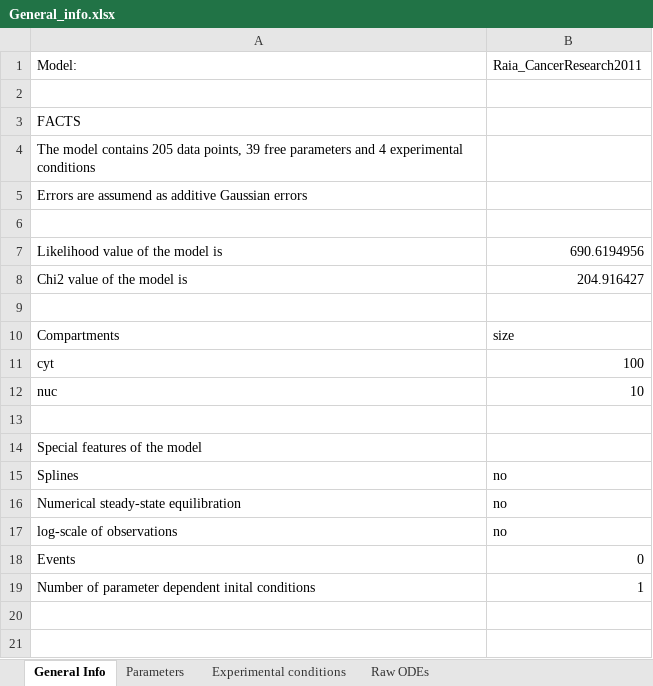
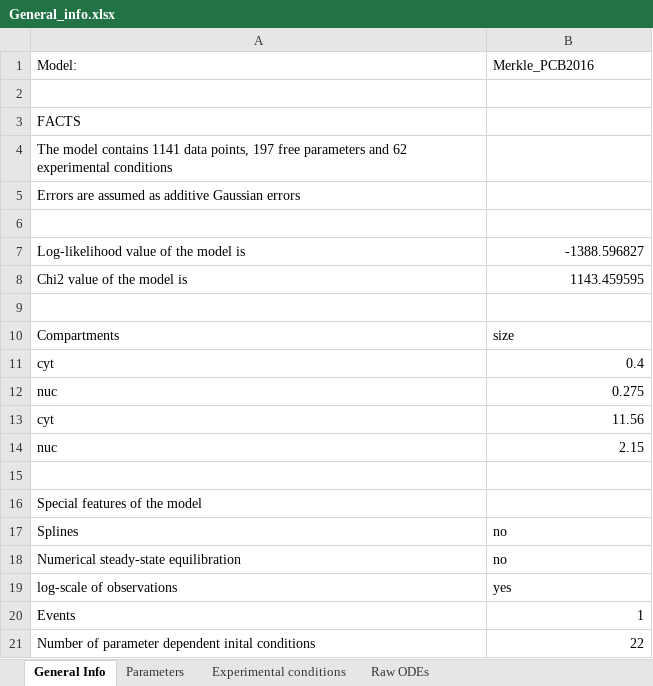
Before and after one commit to erikadudki/Benchmark-Models, an Excel workbook: hackathon_contributions_new_data_format/Raia_CancerResearch2011/General_info.xlsx, sheet General Info, drawn as a sheet; values as stored, in another font and other column widths than the file's, no borders; removed rows and columns are numbered as before the commit, all else as after; the diff names each change by its address in the sheet, - before the commit and + after, or states it on an @@ line.

```diff
--- a/hackathon_contributions_new_data_format/Raia_CancerResearch2011/General_info.xlsx (sheet General Info)
+++ b/hackathon_contributions_new_data_format/Raia_CancerResearch2011/General_info.xlsx (sheet General Info)
-B1: Raia_CancerResearch2011
+B1: Merkle_PCB2016
-A4: …model contains 205 data points, 39 free parameters and 4 experimental conditions
+A4: …model contains 1141 data points, 197 free parameters and 62 experimental conditions
-A5: Errors are assumend as additive…
+A5: Errors are assumed as additive…
-row 7: Likelihood value of the model is | 690.6194956
+row 7: Log-likelihood value of the model is | -1388.596827
-B8: 204.916427
+B8: 1143.459595
-B11: 100
+B11: 0.4
-B12: 10
+B12: 0.275
+row 13: cyt | 11.56
+row 14: nuc | 2.15
-B19: no
+B19: yes
-B20: 0
+B20: 1
-B21: 1
+B21: 22
```
Also changed, not shown: sheet Experimental conditions, sheet Parameters, sheet Raw ODEs, Benchmark-Models/Beer_MolBioSystems2014/General_info.xlsx, Benchmark-Models/Borghans_BiophysChem1997/General_info.xlsx, 38 other files.
